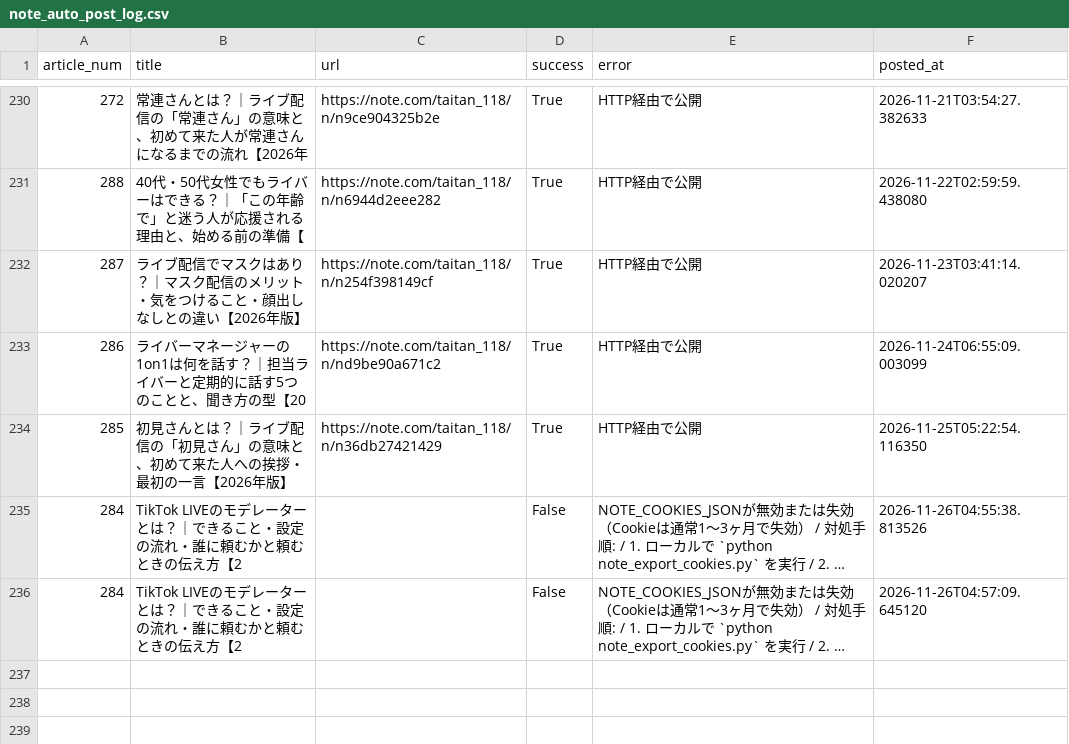
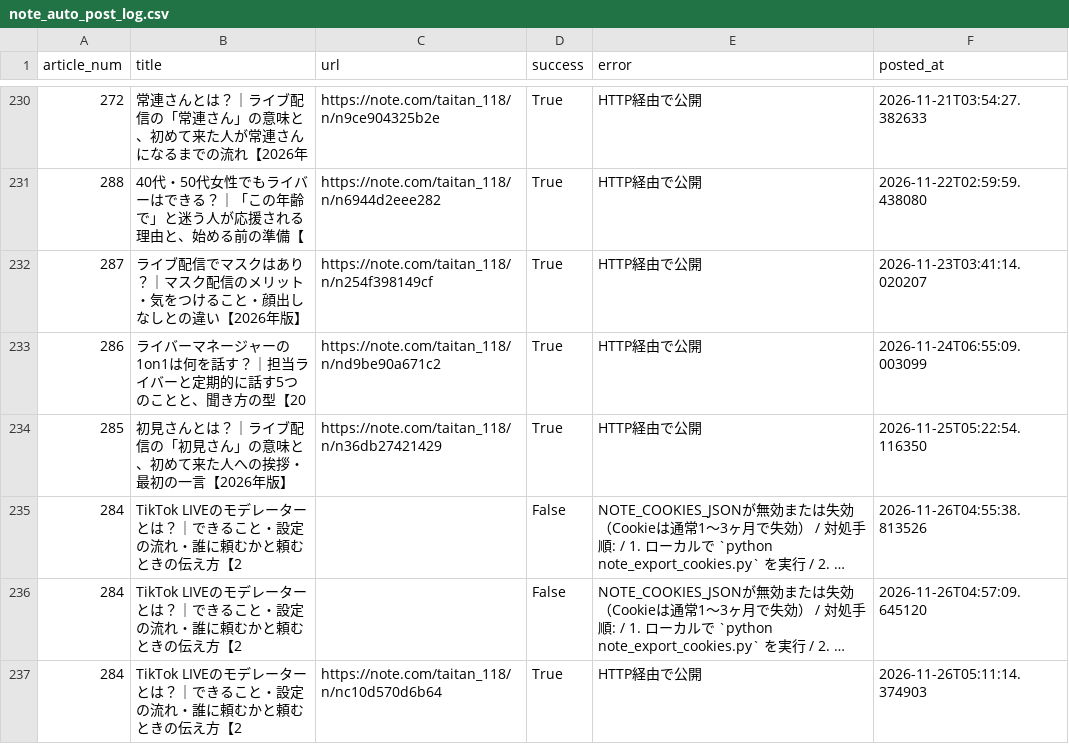
Before and after one commit to taitan118120-dot/liver-acquisition, a CSV file: data/note_auto_post_log.csv, drawn as a sheet; only a part is shown, gaps mark what is left out; long unchanged cells end in …; the diff names each change by its address in the sheet, - before the commit and + after, or states it on an @@ line.

```diff
--- a/data/note_auto_post_log.csv
+++ b/data/note_auto_post_log.csv
+row 237: 284 | TikTok LIVEのモデレーターとは？｜できること・設定の流れ・誰に頼むかと頼むときの伝え方【2 | https://note.com/taitan_118/n/nc10d570d6b64 | True | HTTP経由で公開 | 2026-11-26T05:11:14.374903
```
Also changed, not shown: 2 other files.
